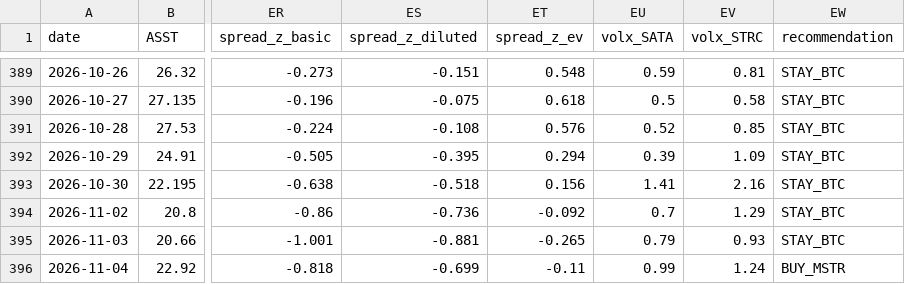
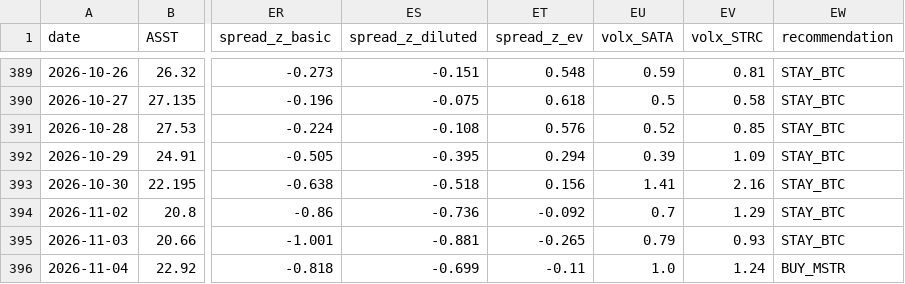
Before and after one commit to bobbyfarrell20/btc-treasury-dashboard, a CSV file: data/rows.csv, drawn as a sheet; only a part is shown, gaps mark what is left out; the diff names each change by its address in the sheet, - before the commit and + after, or states it on an @@ line.

```diff
--- a/data/rows.csv
+++ b/data/rows.csv
-EU396 (volx_SATA): 0.99
+EU396 (volx_SATA): 1.0
```
Also changed, not shown: 6 other files.
